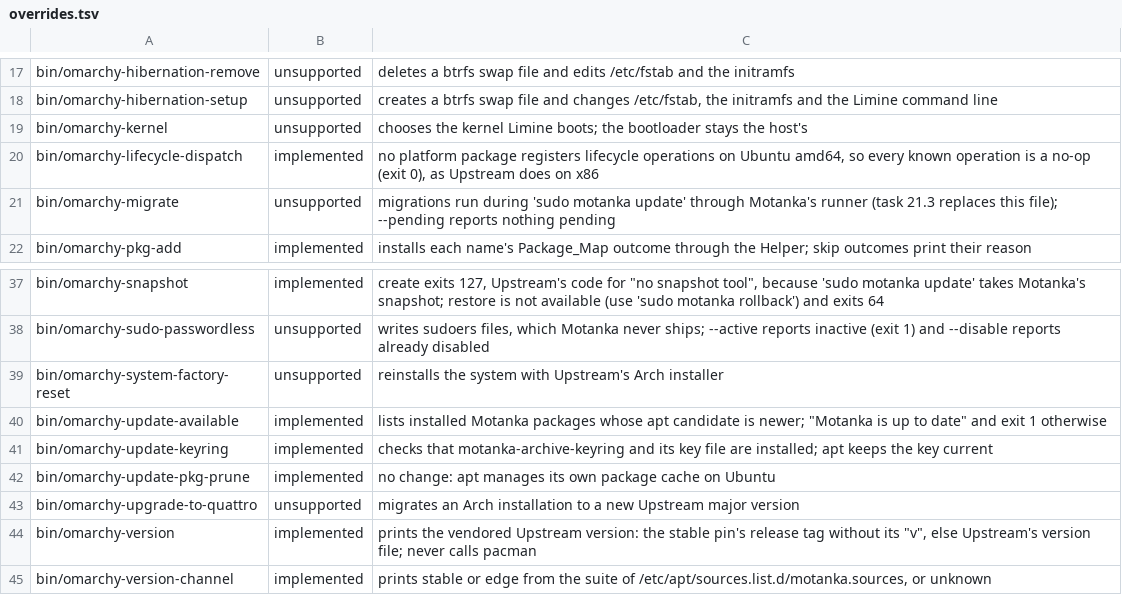
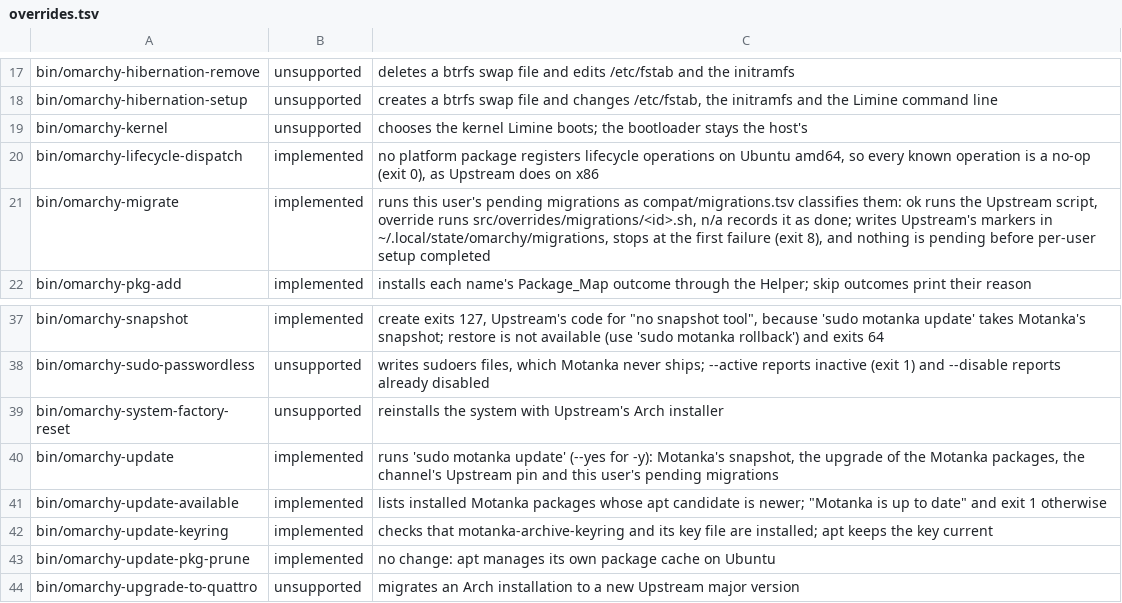
Before and after one commit to digitwolf/motanka, a TSV file: compat/overrides.tsv, drawn as a sheet; only a part is shown, gaps mark what is left out; the shorter side is filled out with more unchanged rows.

Commit message:
feat: add the updater, migration runner and rollback
motanka update checks the suite, simulates the upgrade and refuses changes
to packages Motanka does not own unless --system, takes a snapshot (stored
.debs, per-user archives, snapper pair when configured, newest three kept),
upgrades, checks the pin and runs pending migrations. compat/migrations.tsv
classifies all 218 vendored migrations (16 ok, 202 n/a) and is regenerated
by tools/classify-migrations. motanka rollback reinstalls the snapshot's
.debs offline and restores the user's archive. Upstream's omarchy-update
runs motanka update. Tasks 21.1-21.4 (unit tests); 21.5 adds the VM test.

```diff
--- a/compat/overrides.tsv
+++ b/compat/overrides.tsv
@@ -20,3 +20,3 @@ bin/omarchy-kernel	unsupported	chooses the kernel Limine boots; the bootloader s
 bin/omarchy-lifecycle-dispatch	implemented	no platform package registers lifecycle operations on Ubuntu amd64, so every known operation is a no-op (exit 0), as Upstream does on x86
-bin/omarchy-migrate	unsupported	migrations run during 'sudo motanka update' through Motanka's runner (task 21.3 replaces this file); --pending reports nothing pending
+bin/omarchy-migrate	implemented	runs this user's pending migrations as compat/migrations.tsv classifies them: ok runs the Upstream script, override runs src/overrides/migrations/<id>.sh, n/a records it as done; writes Upstream's markers in ~/.local/state/omarchy/migrations, stops at the first failure (exit 8), and nothing is pending before per-user setup completed
 bin/omarchy-pkg-add	implemented	installs each name's Package_Map outcome through the Helper; skip outcomes print their reason
@@ -39,2 +39,3 @@ bin/omarchy-sudo-passwordless	unsupported	writes sudoers files, which Motanka ne
 bin/omarchy-system-factory-reset	unsupported	reinstalls the system with Upstream's Arch installer
+bin/omarchy-update	implemented	runs 'sudo motanka update' (--yes for -y): Motanka's snapshot, the upgrade of the Motanka packages, the channel's Upstream pin and this user's pending migrations
 bin/omarchy-update-available	implemented	lists installed Motanka packages whose apt candidate is newer; "Motanka is up to date" and exit 1 otherwise
```
Also changed, not shown: compat/privileged.tsv, 22 other files.
